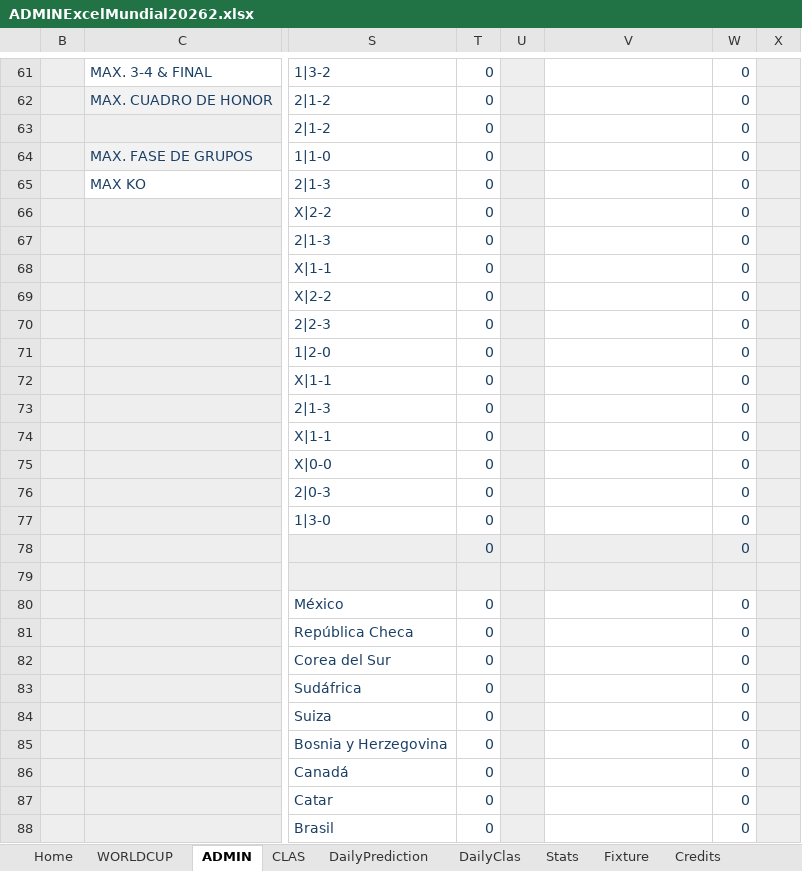
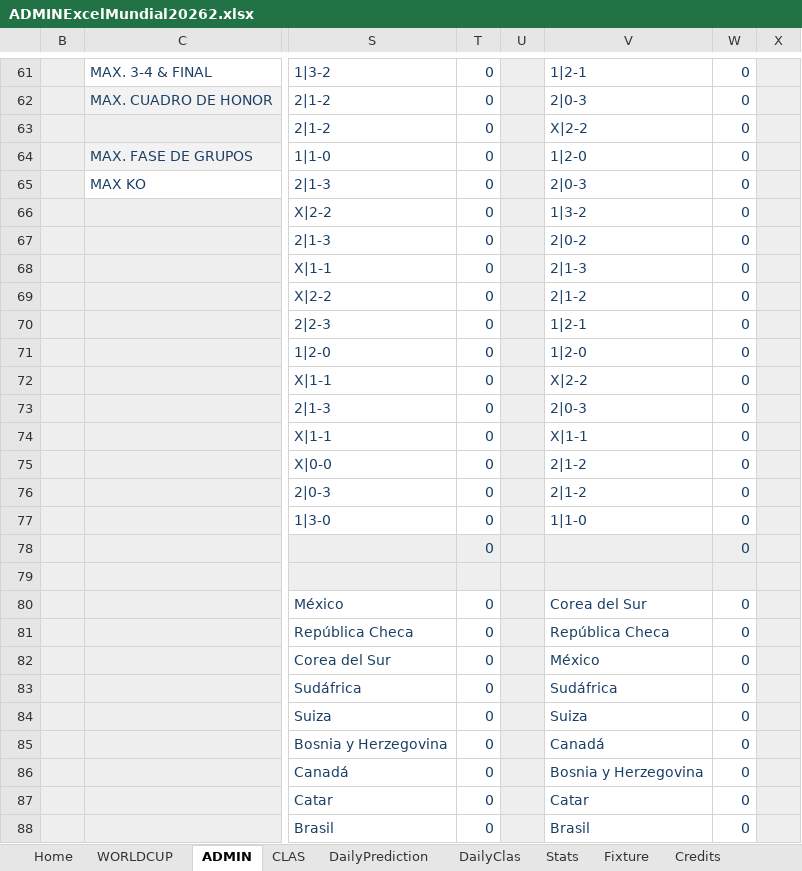
Before and after one commit to KevinPerez2701/Quiniela, an Excel workbook: ADMINExcelMundial20262.xlsx, sheet ADMIN, drawn as a sheet; only a part is shown, gaps mark what is left out; values as stored, in another font and other column widths than the file's, no borders; conditional formats not drawn; the diff covers the shown part only; the diff names each change by its address in the sheet, - before the commit and + after, or states it on an @@ line.

```diff
--- a/ADMINExcelMundial20262.xlsx (sheet ADMIN)
+++ b/ADMINExcelMundial20262.xlsx (sheet ADMIN)
-V61: (empty)
+V61: 1|2-1
-V62: (empty)
+V62: 2|0-3
-V63: (empty)
+V63: X|2-2
-V64: (empty)
+V64: 1|2-0
-V65: (empty)
+V65: 2|0-3
-V66: (empty)
+V66: 1|3-2
-V67: (empty)
+V67: 2|0-2
-V68: (empty)
+V68: 2|1-3
-V69: (empty)
+V69: 2|1-2
-V70: (empty)
+V70: 1|2-1
-V71: (empty)
+V71: 1|2-0
-V72: (empty)
+V72: X|2-2
-V73: (empty)
+V73: 2|0-3
-V74: (empty)
+V74: X|1-1
-V75:V76: (empty)
+V75:V76: 2|1-2
-V77: (empty)
+V77: 1|1-0
-V80: (empty)
+V80: Corea del Sur
-V81: (empty)
+V81: República Checa
-V82: (empty)
+V82: México
-V83: (empty)
+V83: Sudáfrica
-V84: (empty)
+V84: Suiza
-V85: (empty)
+V85: Canadá
-V86: (empty)
+V86: Bosnia y Herzegovina
-V87: (empty)
+V87: Catar
-V88: (empty)
+V88: Brasil
```
Also changed, not shown: 201 edited cells elsewhere in this sheet, sheet Stats, sheet DailyPrediction, sheet CLAS, sheet DailyClas, charts or pictures.
